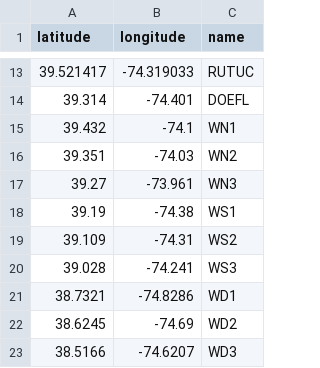
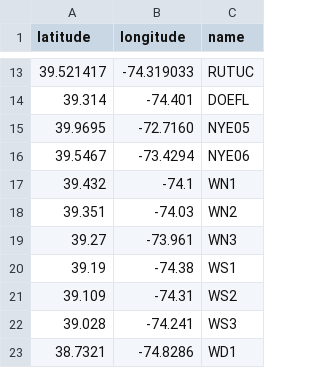
Before and after one commit to rucool/wrf_converters, a CSV file: wrf_bpu_points.csv, drawn as a sheet; only a part is shown, gaps mark what is left out; the shorter side is filled out with more unchanged rows.

Commit message:
Adding missed updates
Nov  6  2019 wrf_bpu_points.csv
Nov 13  2019 wrfsubgrid2nc.py

```diff
--- a/wrf_bpu_points.csv
+++ b/wrf_bpu_points.csv
@@ -14,2 +14,4 @@ latitude, longitude, name
 39.314,-74.401, DOEFL
+39.9695, -72.7160, NYE05
+39.5467, -73.4294, NYE06
 39.432,-74.1, WN1
```
Also changed, not shown: 1 other file.
